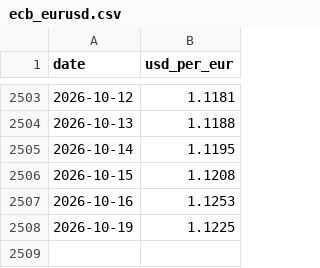
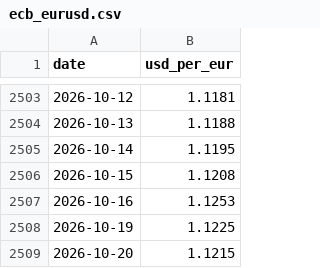
Before and after one commit to despotak/greek-fuel-prices, a CSV file: data/international/ecb_eurusd.csv, drawn as a sheet; only a part is shown, gaps mark what is left out; the diff names each change by its address in the sheet, - before the commit and + after, or states it on an @@ line.

```diff
--- a/data/international/ecb_eurusd.csv
+++ b/data/international/ecb_eurusd.csv
+row 2509: 2026-10-20 | 1.1215
```
Also changed, not shown: 1 other file.
